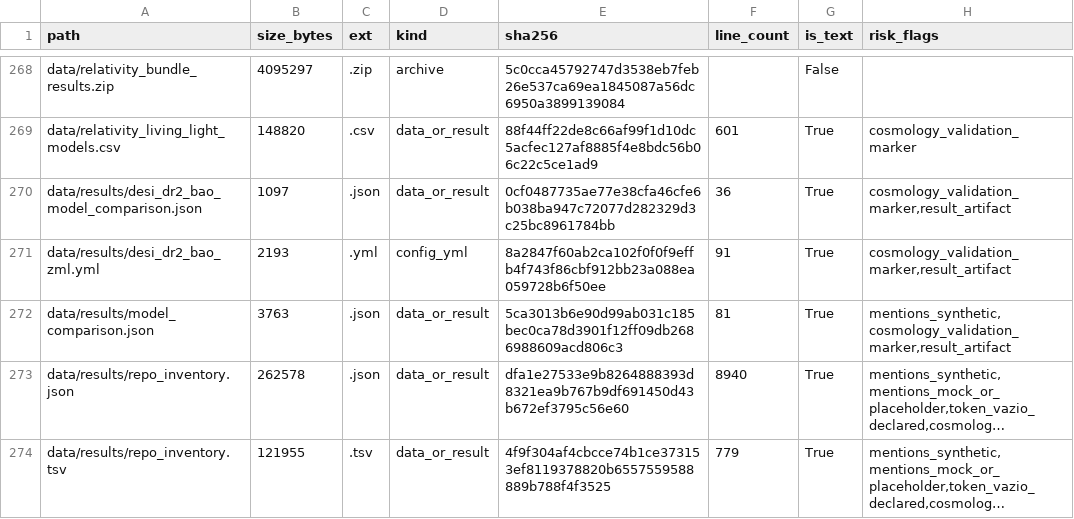
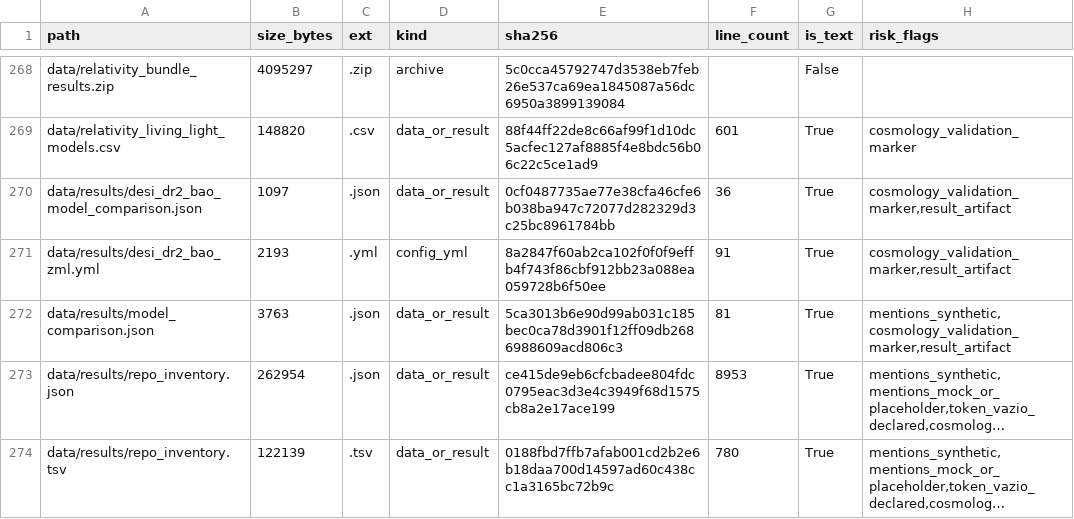
Before and after one commit to rafaelmeloreisnovo/relativity-living-light, a TSV file: data/results/repo_inventory.tsv, drawn as a sheet; only a part is shown, gaps mark what is left out; long unchanged cells end in …; the diff covers the shown part only; the diff names each change by its address in the sheet, - before the commit and + after, or states it on an @@ line.

```diff
--- a/data/results/repo_inventory.tsv
+++ b/data/results/repo_inventory.tsv
-B273 (size_bytes): 262578
+B273 (size_bytes): 262954
-E273 (sha256): dfa1e27533e9b8264888393d8321ea9b767b9df691450d43b672ef3795c56e60
+E273 (sha256): ce415de9eb6cfcbadee804fdc0795eac3d3e4c3949f68d1575cb8a2e17ace199
-F273 (line_count): 8940
+F273 (line_count): 8953
-B274 (size_bytes): 121955
+B274 (size_bytes): 122139
-E274 (sha256): 4f9f304af4cbcce74b1ce373153ef8119378820b6557559588889b788f4f3525
+E274 (sha256): 0188fbd7ffb7afab001cd2b2e6b18daa700d14597ad60c438cc1a3165bc72b9c
-F274 (line_count): 779
+F274 (line_count): 780
```
Also changed, not shown: 10 edited cells elsewhere in this file, 5 other files.
